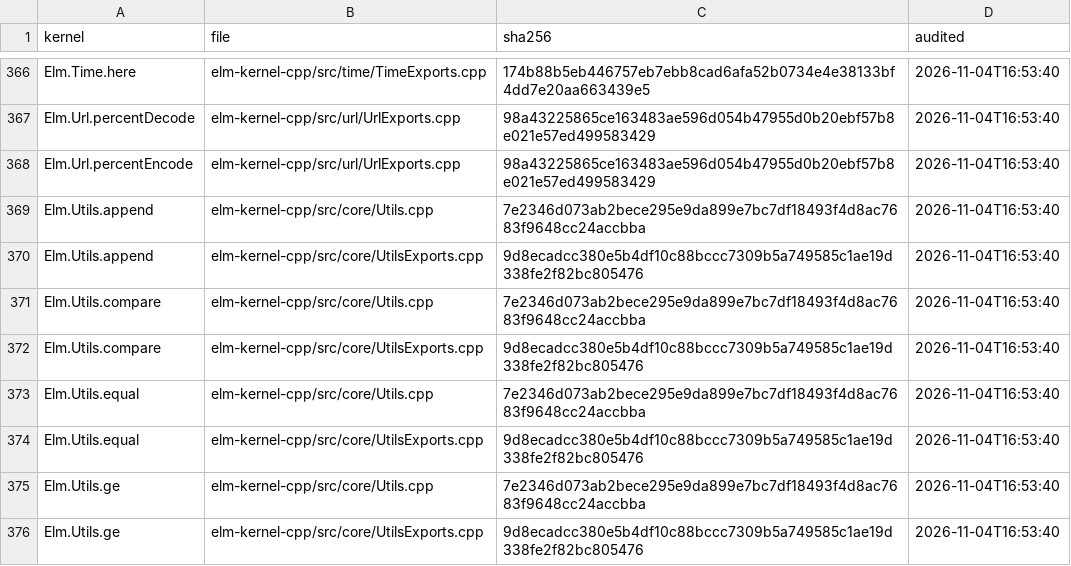
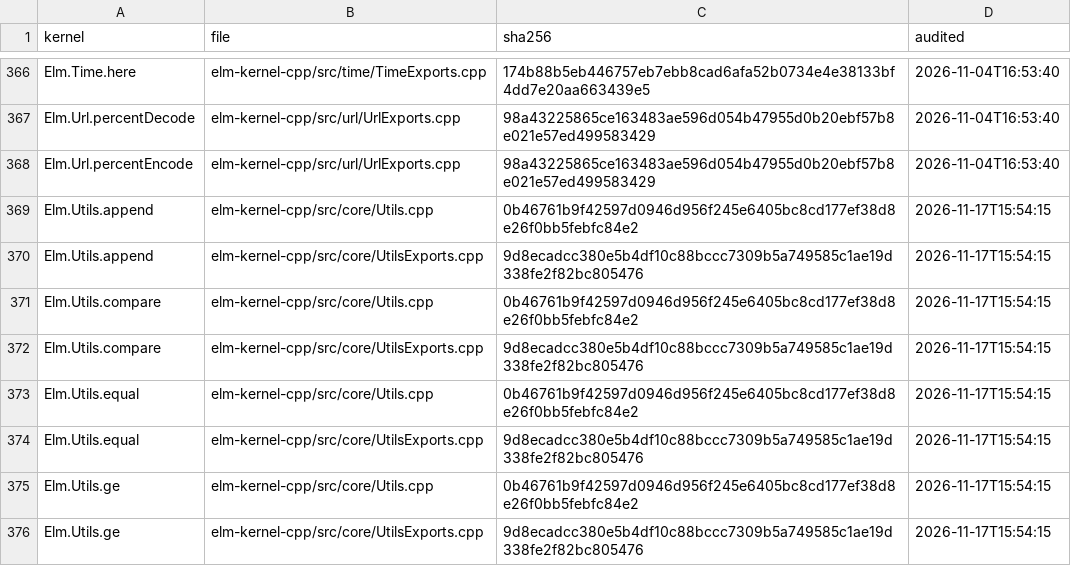
Before and after one commit to eco-lang/eco-compiler, a CSV file: compiler/src/Compiler/Monomorphize/Solver/kernel-license-files.csv, drawn as a sheet; only a part is shown, gaps mark what is left out; the diff covers the shown part only.

```diff
--- a/compiler/src/Compiler/Monomorphize/Solver/kernel-license-files.csv
+++ b/compiler/src/Compiler/Monomorphize/Solver/kernel-license-files.csv
@@ -368,9 +368,9 @@ Elm.Url.percentDecode,elm-kernel-cpp/src/url/UrlExports.cpp,98a43225865ce163483a
 Elm.Url.percentEncode,elm-kernel-cpp/src/url/UrlExports.cpp,98a43225865ce163483ae596d054b47955d0b20ebf57b8e021e57ed499583429,2026-11-04T16:53:40
-Elm.Utils.append,elm-kernel-cpp/src/core/Utils.cpp,7e2346d073ab2bece295e9da899e7bc7df18493f4d8ac7683f9648cc24accbba,2026-11-04T16:53:40
-Elm.Utils.append,elm-kernel-cpp/src/core/UtilsExports.cpp,9d8ecadcc380e5b4df10c88bccc7309b5a749585c1ae19d338fe2f82bc805476,2026-11-04T16:53:40
-Elm.Utils.compare,elm-kernel-cpp/src/core/Utils.cpp,7e2346d073ab2bece295e9da899e7bc7df18493f4d8ac7683f9648cc24accbba,2026-11-04T16:53:40
-Elm.Utils.compare,elm-kernel-cpp/src/core/UtilsExports.cpp,9d8ecadcc380e5b4df10c88bccc7309b5a749585c1ae19d338fe2f82bc805476,2026-11-04T16:53:40
-Elm.Utils.equal,elm-kernel-cpp/src/core/Utils.cpp,7e2346d073ab2bece295e9da899e7bc7df18493f4d8ac7683f9648cc24accbba,2026-11-04T16:53:40
-Elm.Utils.equal,elm-kernel-cpp/src/core/UtilsExports.cpp,9d8ecadcc380e5b4df10c88bccc7309b5a749585c1ae19d338fe2f82bc805476,2026-11-04T16:53:40
-Elm.Utils.ge,elm-kernel-cpp/src/core/Utils.cpp,7e2346d073ab2bece295e9da899e7bc7df18493f4d8ac7683f9648cc24accbba,2026-11-04T16:53:40
-Elm.Utils.ge,elm-kernel-cpp/src/core/UtilsExports.cpp,9d8ecadcc380e5b4df10c88bccc7309b5a749585c1ae19d338fe2f82bc805476,2026-11-04T16:53:40
+Elm.Utils.append,elm-kernel-cpp/src/core/Utils.cpp,0b46761b9f42597d0946d956f245e6405bc8cd177ef38d8e26f0bb5febfc84e2,2026-11-17T15:54:15
+Elm.Utils.append,elm-kernel-cpp/src/core/UtilsExports.cpp,9d8ecadcc380e5b4df10c88bccc7309b5a749585c1ae19d338fe2f82bc805476,2026-11-17T15:54:15
+Elm.Utils.compare,elm-kernel-cpp/src/core/Utils.cpp,0b46761b9f42597d0946d956f245e6405bc8cd177ef38d8e26f0bb5febfc84e2,2026-11-17T15:54:15
+Elm.Utils.compare,elm-kernel-cpp/src/core/UtilsExports.cpp,9d8ecadcc380e5b4df10c88bccc7309b5a749585c1ae19d338fe2f82bc805476,2026-11-17T15:54:15
+Elm.Utils.equal,elm-kernel-cpp/src/core/Utils.cpp,0b46761b9f42597d0946d956f245e6405bc8cd177ef38d8e26f0bb5febfc84e2,2026-11-17T15:54:15
+Elm.Utils.equal,elm-kernel-cpp/src/core/UtilsExports.cpp,9d8ecadcc380e5b4df10c88bccc7309b5a749585c1ae19d338fe2f82bc805476,2026-11-17T15:54:15
+Elm.Utils.ge,elm-kernel-cpp/src/core/Utils.cpp,0b46761b9f42597d0946d956f245e6405bc8cd177ef38d8e26f0bb5febfc84e2,2026-11-17T15:54:15
+Elm.Utils.ge,elm-kernel-cpp/src/core/UtilsExports.cpp,9d8ecadcc380e5b4df10c88bccc7309b5a749585c1ae19d338fe2f82bc805476,2026-11-17T15:54:15
```
Also changed, not shown: 15 moved rows and 15 edited cells elsewhere in this file, compiler/src/Compiler/Monomorphize/Solver/kernel-license-audit.csv, 6 other files.
